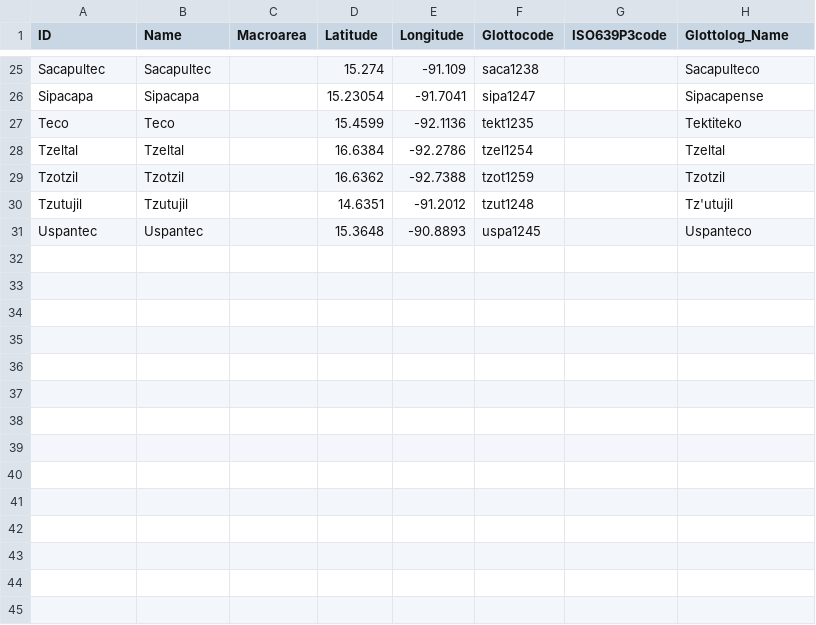
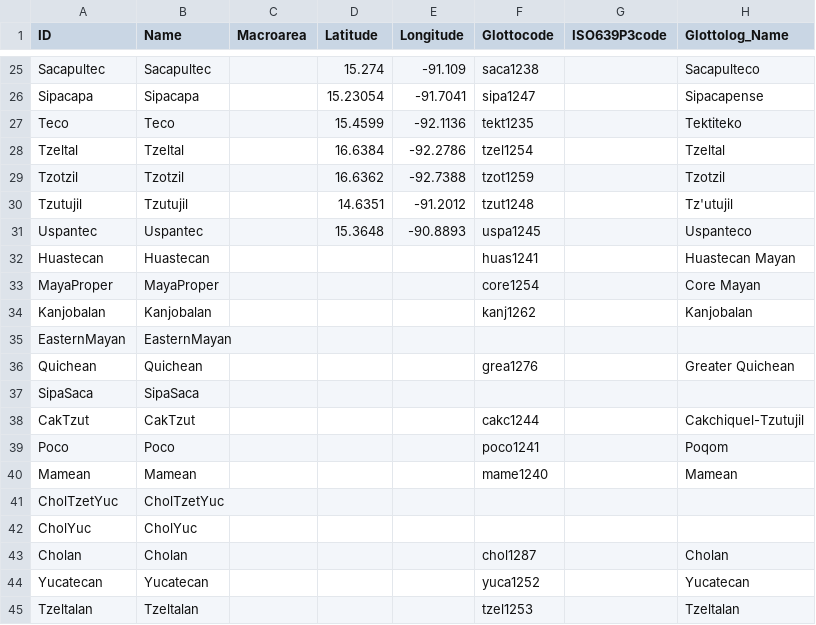
Before and after one commit to phlorest/atkinson2006, a CSV file: cldf/languages.csv, drawn as a sheet; only a part is shown, gaps mark what is left out; the diff names each change by its address in the sheet, - before the commit and + after, or states it on an @@ line.

```diff
--- a/cldf/languages.csv
+++ b/cldf/languages.csv
+row 32: Huastecan | Huastecan |  |  |  | huas1241 |  | Huastecan Mayan
+row 33: MayaProper | MayaProper |  |  |  | core1254 |  | Core Mayan
+row 34: Kanjobalan | Kanjobalan |  |  |  | kanj1262 |  | Kanjobalan
+row 35: EasternMayan | EasternMayan
+row 36: Quichean | Quichean |  |  |  | grea1276 |  | Greater Quichean
+row 37: SipaSaca | SipaSaca
+row 38: CakTzut | CakTzut |  |  |  | cakc1244 |  | Cakchiquel-Tzutujil
+row 39: Poco | Poco |  |  |  | poco1241 |  | Poqom
+row 40: Mamean | Mamean |  |  |  | mame1240 |  | Mamean
+row 41: CholTzetYuc | CholTzetYuc
+row 42: CholYuc | CholYuc
+row 43: Cholan | Cholan |  |  |  | chol1287 |  | Cholan
+row 44: Yucatecan | Yucatecan |  |  |  | yuca1252 |  | Yucatecan
+row 45: Tzeltalan | Tzeltalan |  |  |  | tzel1253 |  | Tzeltalan
```
Also changed, not shown: 4 other files.
